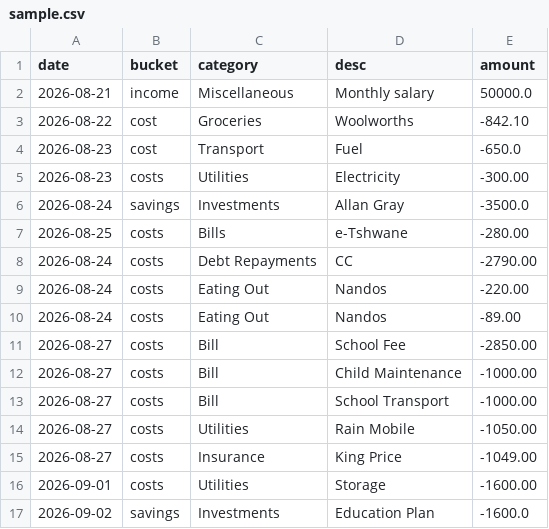
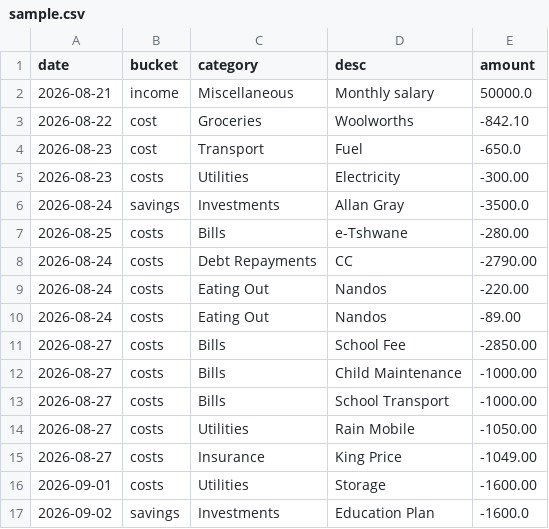
Before and after one commit to thato-mokaila/budgeter, a CSV file: sample.csv, drawn as a sheet.

Commit message:
Correct 'Bill' to 'Bills' in sample.csv

```diff
--- a/sample.csv
+++ b/sample.csv
@@ -10,5 +10,5 @@ date,bucket,category,desc,amount
 2026-08-24,costs,Eating Out,Nandos,-89.00
-2026-08-27,costs,Bill,School Fee,-2850.00
-2026-08-27,costs,Bill,Child Maintenance,-1000.00
-2026-08-27,costs,Bill,School Transport,-1000.00
+2026-08-27,costs,Bills,School Fee,-2850.00
+2026-08-27,costs,Bills,Child Maintenance,-1000.00
+2026-08-27,costs,Bills,School Transport,-1000.00
 2026-08-27,costs,Utilities,Rain Mobile,-1050.00
```
